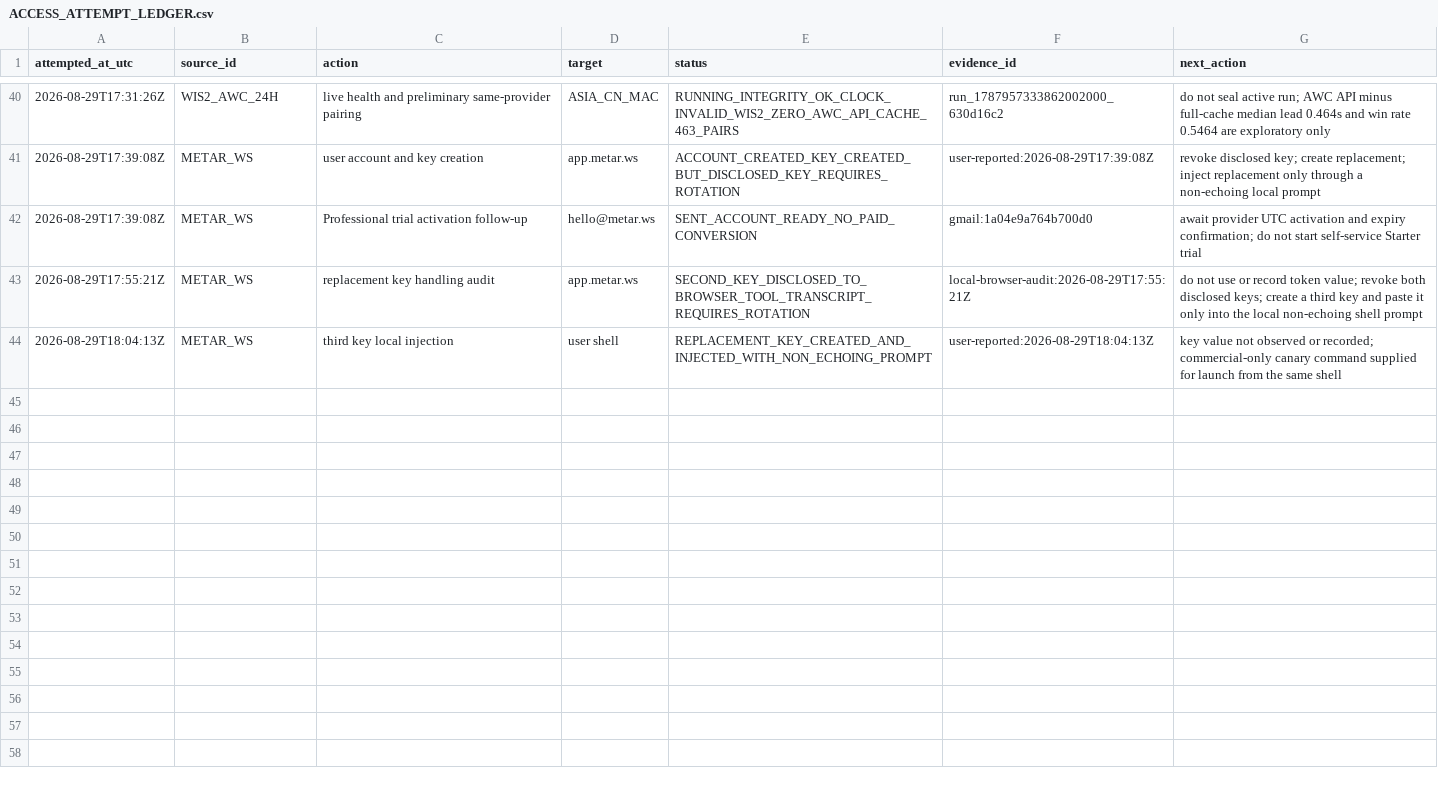
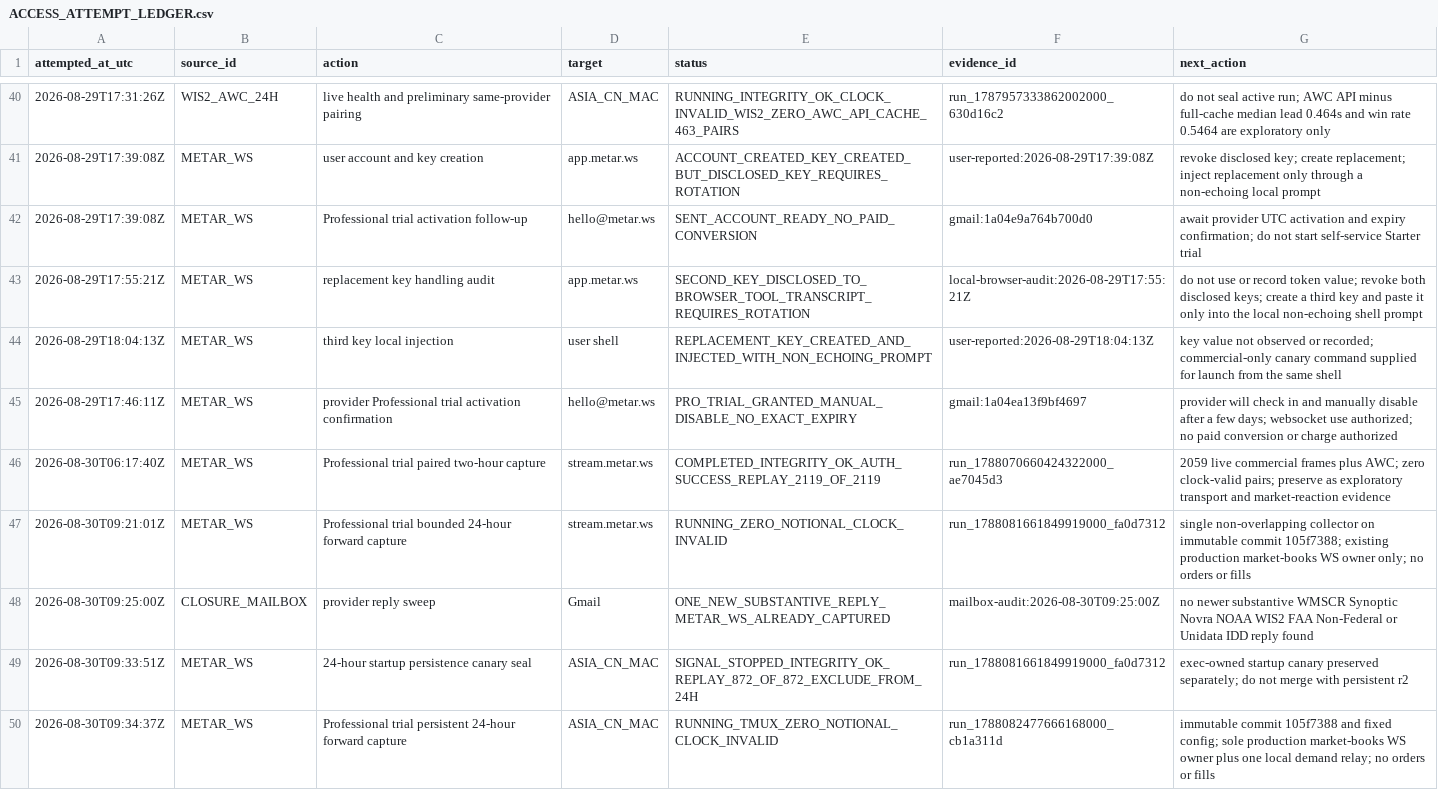
Before and after one commit to jiaruihz/pm_agents, a CSV file: us_fast_weather_lab/closure/ACCESS_ATTEMPT_LEDGER.csv, drawn as a sheet; only a part is shown, gaps mark what is left out; the diff names each change by its address in the sheet, - before the commit and + after, or states it on an @@ line.

Commit message:
research(weather): consolidate Tmin and fast-source studies

```diff
--- a/us_fast_weather_lab/closure/ACCESS_ATTEMPT_LEDGER.csv
+++ b/us_fast_weather_lab/closure/ACCESS_ATTEMPT_LEDGER.csv
+row 45: 2026-08-29T17:46:11Z | METAR_WS | provider Professional trial activation confirmation | hello@metar.ws | PRO_TRIAL_GRANTED_MANUAL_DISABLE_NO_EXACT_EXPIRY | gmail:1a04ea13f9bf4697 | provider will check in and manually disable after a few days; websocket use authorized; no paid conversion or charge authorized
+row 46: 2026-08-30T06:17:40Z | METAR_WS | Professional trial paired two-hour capture | stream.metar.ws | COMPLETED_INTEGRITY_OK_AUTH_SUCCESS_REPLAY_2119_OF_2119 | run_1788070660424322000_ae7045d3 | 2059 live commercial frames plus AWC; zero clock-valid pairs; preserve as exploratory transport and market-reaction evidence
+row 47: 2026-08-30T09:21:01Z | METAR_WS | Professional trial bounded 24-hour forward capture | stream.metar.ws | RUNNING_ZERO_NOTIONAL_CLOCK_INVALID | run_1788081661849919000_fa0d7312 | single non-overlapping collector on immutable commit 105f7388; existing production market-books WS owner only; no orders or fills
+row 48: 2026-08-30T09:25:00Z | CLOSURE_MAILBOX | provider reply sweep | Gmail | ONE_NEW_SUBSTANTIVE_REPLY_METAR_WS_ALREADY_CAPTURED | mailbox-audit:2026-08-30T09:25:00Z | no newer substantive WMSCR Synoptic Novra NOAA WIS2 FAA Non-Federal or Unidata IDD reply found
+row 49: 2026-08-30T09:33:51Z | METAR_WS | 24-hour startup persistence canary seal | ASIA_CN_MAC | SIGNAL_STOPPED_INTEGRITY_OK_REPLAY_872_OF_872_EXCLUDE_FROM_24H | run_1788081661849919000_fa0d7312 | exec-owned startup canary preserved separately; do not merge with persistent r2
+row 50: 2026-08-30T09:34:37Z | METAR_WS | Professional trial persistent 24-hour forward capture | ASIA_CN_MAC | RUNNING_TMUX_ZERO_NOTIONAL_CLOCK_INVALID | run_1788082477666168000_cb1a311d | immutable commit 105f7388 and fixed config; sole production market-books WS owner plus one local demand relay; no orders or fills
```
Also changed, not shown: 35 other files.
